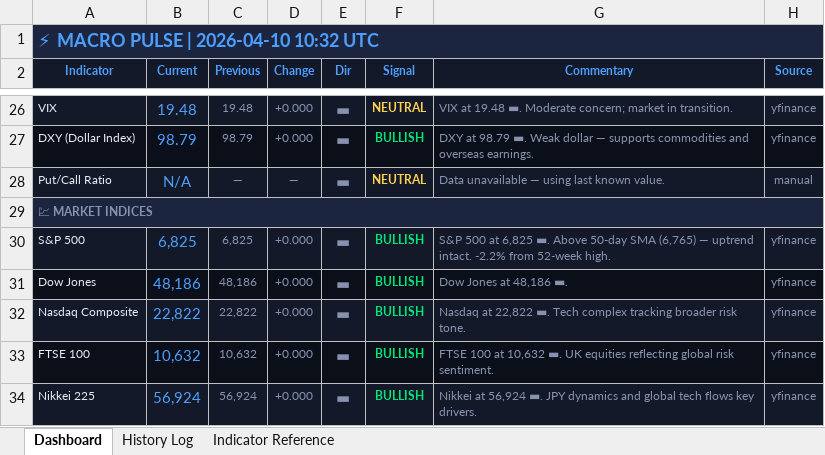
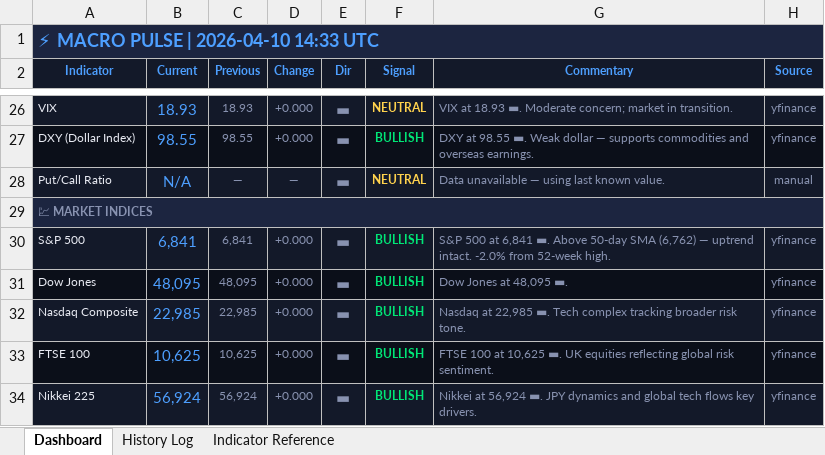
Before and after one commit to 3243dwon/Macro, an Excel workbook: macro_pulse.xlsx, sheet Dashboard, drawn as a sheet; only a part is shown, gaps mark what is left out; values as stored, in another font and other column widths than the file's, no borders; the diff covers the shown part only; the diff names each change by its address in the sheet, - before the commit and + after, or states it on an @@ line.

```diff
--- a/macro_pulse.xlsx (sheet Dashboard)
+++ b/macro_pulse.xlsx (sheet Dashboard)
-A1 (Indicator): ⚡ MACRO PULSE | 2026-04-10 10:32 UTC
+A1 (Indicator): ⚡ MACRO PULSE | 2026-04-10 14:33 UTC
-B26 (Current): 19.48
+B26 (Current): 18.93
-C26 (Previous): 19.48
+C26 (Previous): 18.93
-G26 (Commentary): VIX at 19.48 ▬. Moderate…
+G26 (Commentary): VIX at 18.93 ▬. Moderate…
-B27 (Current): 98.79
+B27 (Current): 98.55
-C27 (Previous): 98.79
+C27 (Previous): 98.55
-G27 (Commentary): DXY at 98.79 ▬. Weak…
+G27 (Commentary): DXY at 98.55 ▬. Weak…
-B30 (Current): 6,825
+B30 (Current): 6,841
-C30 (Previous): 6,825
+C30 (Previous): 6,841
-G30 (Commentary): …500 at 6,825 ▬. Above 50-day SMA (6,765) — uptrend intact. -2.2% from 52-week…
+G30 (Commentary): …500 at 6,841 ▬. Above 50-day SMA (6,762) — uptrend intact. -2.0% from 52-week…
-B31 (Current): 48,186
+B31 (Current): 48,095
-C31 (Previous): 48,186
+C31 (Previous): 48,095
-G31 (Commentary): Dow Jones at 48,186 ▬.
+G31 (Commentary): Dow Jones at 48,095 ▬.
-B32 (Current): 22,822
+B32 (Current): 22,985
-C32 (Previous): 22,822
+C32 (Previous): 22,985
-G32 (Commentary): Nasdaq at 22,822 ▬. Tech…
+G32 (Commentary): Nasdaq at 22,985 ▬. Tech…
-B33 (Current): 10,632
+B33 (Current): 10,625
-C33 (Previous): 10,632
+C33 (Previous): 10,625
-G33 (Commentary): …100 at 10,632 ▬. UK…
+G33 (Commentary): …100 at 10,625 ▬. UK…
```
Also changed, not shown: 28 edited cells and cell formats elsewhere in this sheet, sheet History Log, 2 other files.
